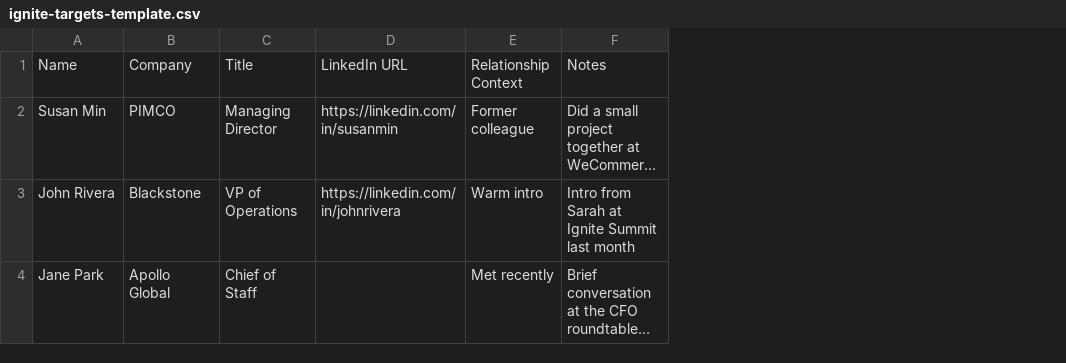
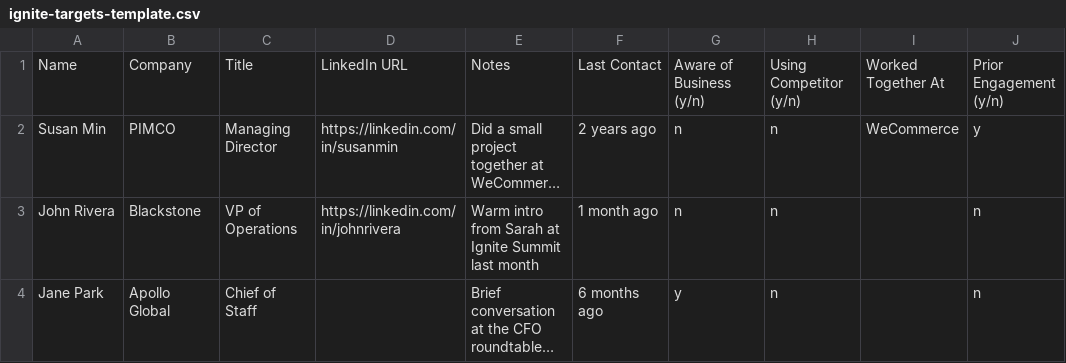
Before and after one commit to Ignite-Strategies/IgniteBd-Next-combine, a CSV file: public/templates/ignite-targets-template.csv, drawn as a sheet; long unchanged cells end in …; removed rows and columns are numbered as before the commit, all else as after; the diff names each change by its address in the sheet, - before the commit and + after, or states it on an @@ line.

```diff
--- a/public/templates/ignite-targets-template.csv
+++ b/public/templates/ignite-targets-template.csv
-column E, rows 1-4: Relationship Context | Former colleague | Warm intro | Met recently
+column F, rows 1-4: Last Contact | 2 years ago | 1 month ago | 6 months ago
+column G, rows 1-4: Aware of Business (y/n) | n | n | y
+column H, rows 1-4: Using Competitor (y/n) | n | n | n
+column I, rows 1-2: Worked Together At | WeCommerce
+column J, rows 1-4: Prior Engagement (y/n) | y | n | n
-E3: Intro from Sarah…
+E3: Warm intro from Sarah…
```
Also changed, not shown: 6 other files.
